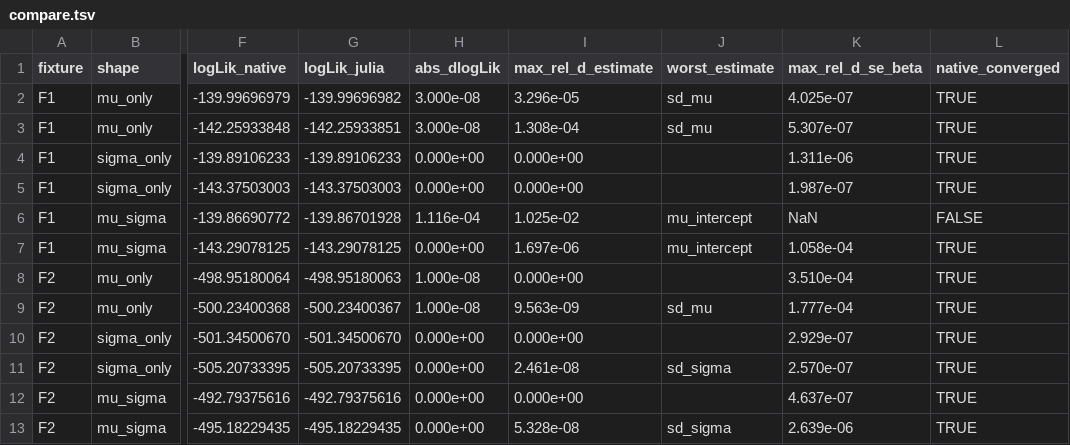
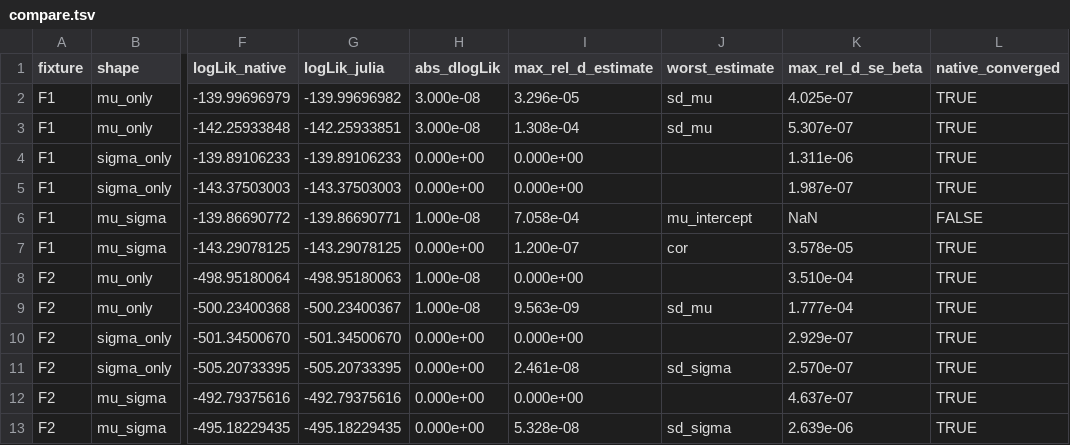
Before and after one commit to itchyshin/DRModels.jl, a TSV file: docs/dev-log/evidence/arc2-gaussian-sigma-phylo-reml/compare.tsv, drawn as a sheet; only a part is shown, gaps mark what is left out; the diff names each change by its address in the sheet, - before the commit and + after, or states it on an @@ line.

```diff
--- a/docs/dev-log/evidence/arc2-gaussian-sigma-phylo-reml/compare.tsv
+++ b/docs/dev-log/evidence/arc2-gaussian-sigma-phylo-reml/compare.tsv
-G6 (logLik_julia): -139.86701928
+G6 (logLik_julia): -139.86690771
-H6 (abs_dlogLik): 1.116e-04
+H6 (abs_dlogLik): 1.000e-08
-I6 (max_rel_d_estimate): 1.025e-02
+I6 (max_rel_d_estimate): 7.058e-04
-I7 (max_rel_d_estimate): 1.697e-06
+I7 (max_rel_d_estimate): 1.200e-07
-J7 (worst_estimate): mu_intercept
+J7 (worst_estimate): cor
-K7 (max_rel_d_se_beta): 1.058e-04
+K7 (max_rel_d_se_beta): 3.578e-05
```
Also changed, not shown: docs/dev-log/evidence/arc2-gaussian-sigma-phylo-reml/julia.tsv, 5 other files.
